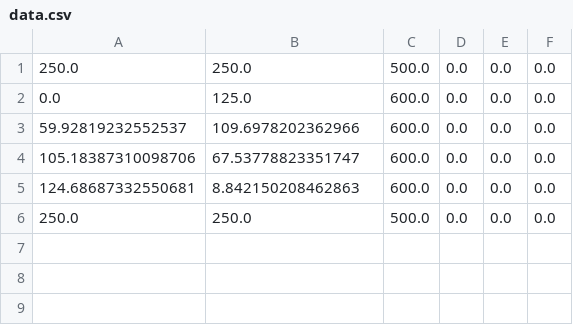
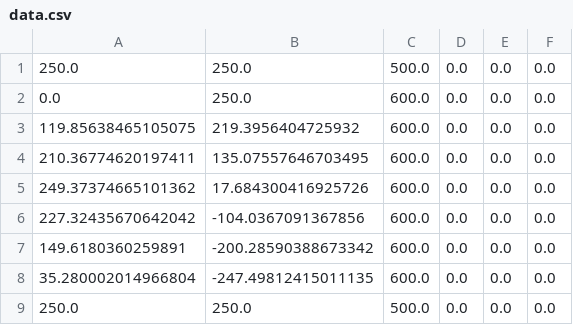
Before and after one commit to TheButcher-coder/LongRaTGen, a CSV file: Code/data.csv, drawn as a sheet.

Commit message:
fixed data.csv FIX HOMEPOS comes out as: 1,,,,, 2,,,,, 3,,, .....

```diff
--- a/Code/data.csv
+++ b/Code/data.csv
@@ -1,6 +1,9 @@
 250.0, 250.0, 500.0, 0.0, 0.0, 0.0
-0.0,125.0,600.0,0.0,0.0,0.0
-59.92819232552537,109.6978202362966,600.0,0.0,0.0,0.0
-105.18387310098706,67.53778823351747,600.0,0.0,0.0,0.0
-124.68687332550681,8.842150208462863,600.0,0.0,0.0,0.0
+0.0,250.0,600.0,0.0,0.0,0.0
+119.85638465105075,219.3956404725932,600.0,0.0,0.0,0.0
+210.36774620197411,135.07557646703495,600.0,0.0,0.0,0.0
+249.37374665101362,17.684300416925726,600.0,0.0,0.0,0.0
+227.32435670642042,-104.0367091367856,600.0,0.0,0.0,0.0
+149.6180360259891,-200.28590388673342,600.0,0.0,0.0,0.0
+35.280002014966804,-247.49812415011135,600.0,0.0,0.0,0.0
 250.0, 250.0, 500.0, 0.0, 0.0, 0.0
```
Also changed, not shown: 1 other file.
